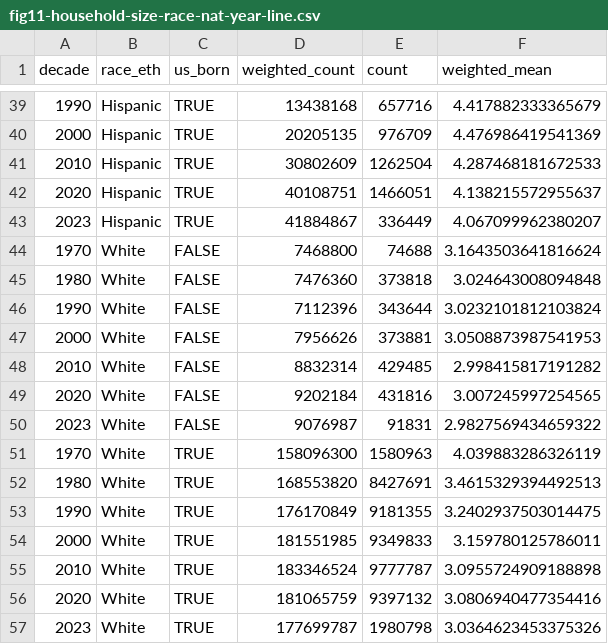
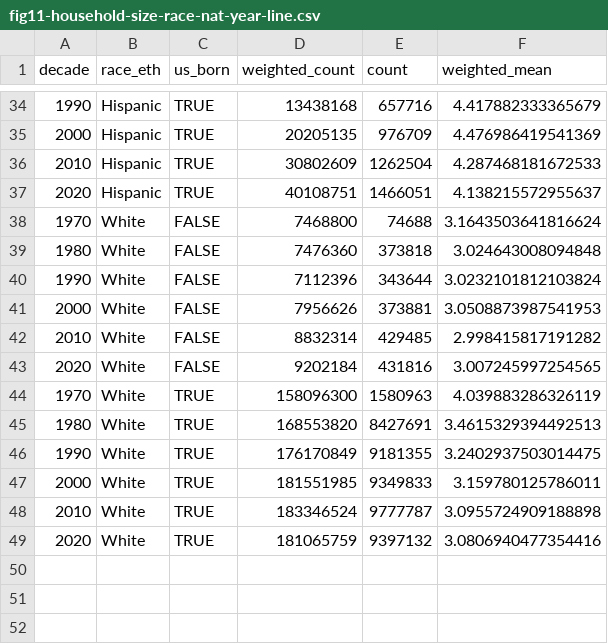
Before and after one commit to lorae/immigrant-households, a CSV file: output/figures/fig11-household-size-race-nat-year-line.csv, drawn as a sheet; only a part is shown, gaps mark what is left out; the diff covers the shown part only; the diff names each change by its address in the sheet, - before the commit and + after, or states it on an @@ line.

```diff
--- a/output/figures/fig11-household-size-race-nat-year-line.csv
+++ b/output/figures/fig11-household-size-race-nat-year-line.csv
-row 43: 2023 | Hispanic | TRUE | 41884867 | 336449 | 4.067099962380207
-row 50: 2023 | White | FALSE | 9076987 | 91831 | 2.9827569434659322
-row 57: 2023 | White | TRUE | 177699787 | 1980798 | 3.0364623453375326
```
Also changed, not shown: 5 removed rows elsewhere in this file, output/figures/fig21-synthetic-cohort-30s-hhsize.csv, 30 other files.
